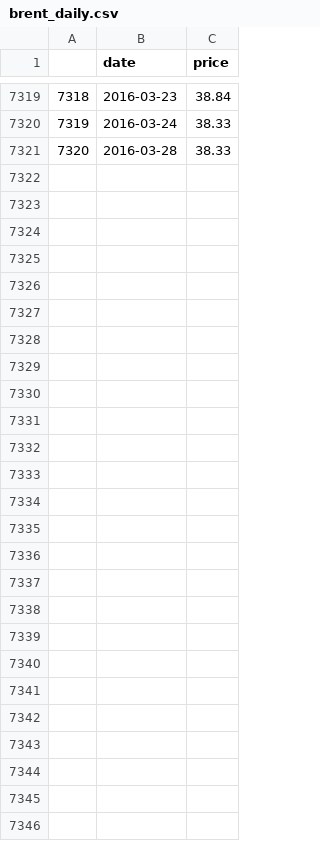
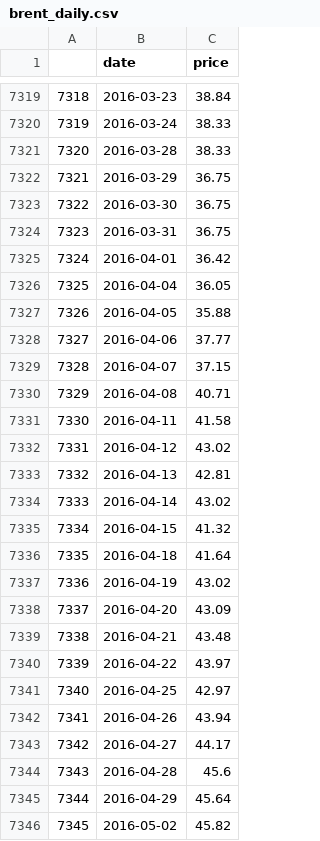
Before and after one commit to gbozee/R_projects, a CSV file: brent_daily.csv, drawn as a sheet; only a part is shown, gaps mark what is left out; the diff names each change by its address in the sheet, - before the commit and + after, or states it on an @@ line.

```diff
--- a/brent_daily.csv
+++ b/brent_daily.csv
+row 7322: 7321 | 2016-03-29 | 36.75
+row 7323: 7322 | 2016-03-30 | 36.75
+row 7324: 7323 | 2016-03-31 | 36.75
+row 7325: 7324 | 2016-04-01 | 36.42
+row 7326: 7325 | 2016-04-04 | 36.05
+row 7327: 7326 | 2016-04-05 | 35.88
+row 7328: 7327 | 2016-04-06 | 37.77
+row 7329: 7328 | 2016-04-07 | 37.15
+row 7330: 7329 | 2016-04-08 | 40.71
+row 7331: 7330 | 2016-04-11 | 41.58
+row 7332: 7331 | 2016-04-12 | 43.02
+row 7333: 7332 | 2016-04-13 | 42.81
+row 7334: 7333 | 2016-04-14 | 43.02
+row 7335: 7334 | 2016-04-15 | 41.32
+row 7336: 7335 | 2016-04-18 | 41.64
+row 7337: 7336 | 2016-04-19 | 43.02
+row 7338: 7337 | 2016-04-20 | 43.09
+row 7339: 7338 | 2016-04-21 | 43.48
+row 7340: 7339 | 2016-04-22 | 43.97
+row 7341: 7340 | 2016-04-25 | 42.97
+row 7342: 7341 | 2016-04-26 | 43.94
+row 7343: 7342 | 2016-04-27 | 44.17
+row 7344: 7343 | 2016-04-28 | 45.6
+row 7345: 7344 | 2016-04-29 | 45.64
+row 7346: 7345 | 2016-05-02 | 45.82
```
Also changed, not shown: brent_weekly.csv, eia_daily.csv, 9 other files.
